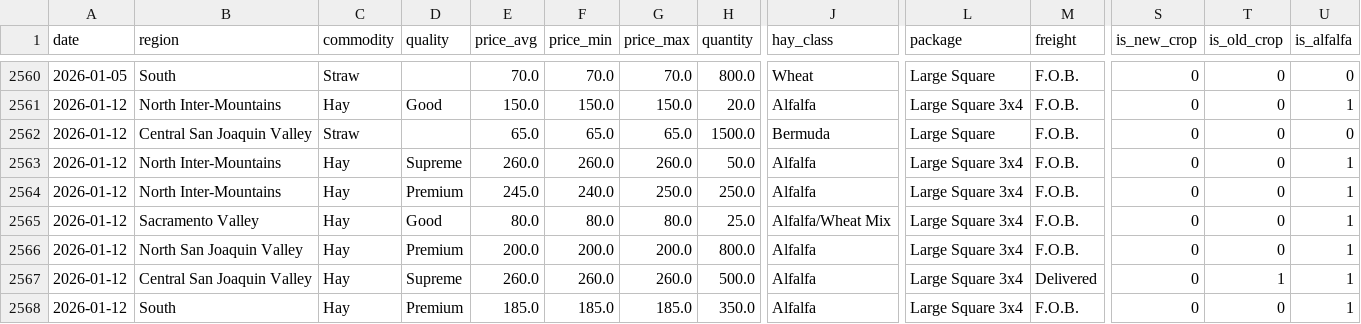
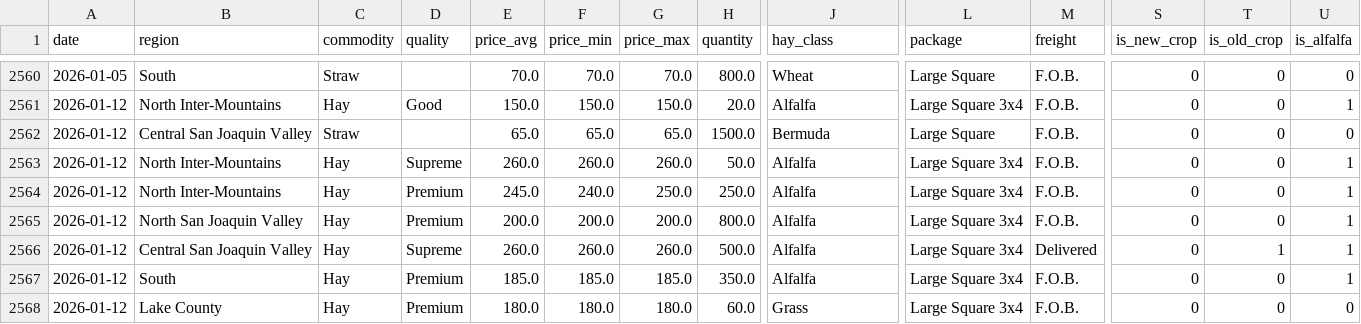
Before and after one commit to salvadorguzman224-cmyk/hayday, a CSV file: california_hay_prices.csv, drawn as a sheet; only a part is shown, gaps mark what is left out; the shorter side is filled out with more unchanged rows; rows hold the shown columns only; the diff names each change by its address in the sheet, - before the commit and + after, or states it on an @@ line.

```diff
--- a/california_hay_prices.csv
+++ b/california_hay_prices.csv
-row 2565: 2026-01-12 | Sacramento Valley | Hay | Good | 80.0 | 80.0 | 80.0 | 25.0 | Alfalfa/Wheat Mix | Large Square 3x4 | F.O.B. | 0 | 0 | 1
```
